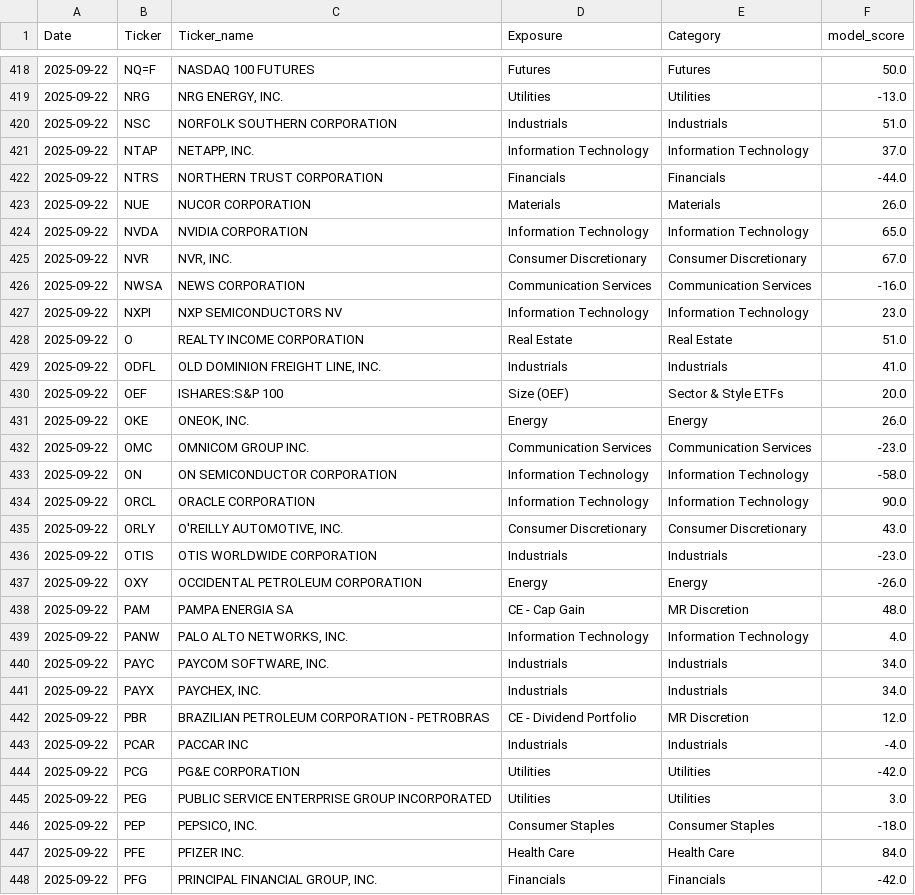
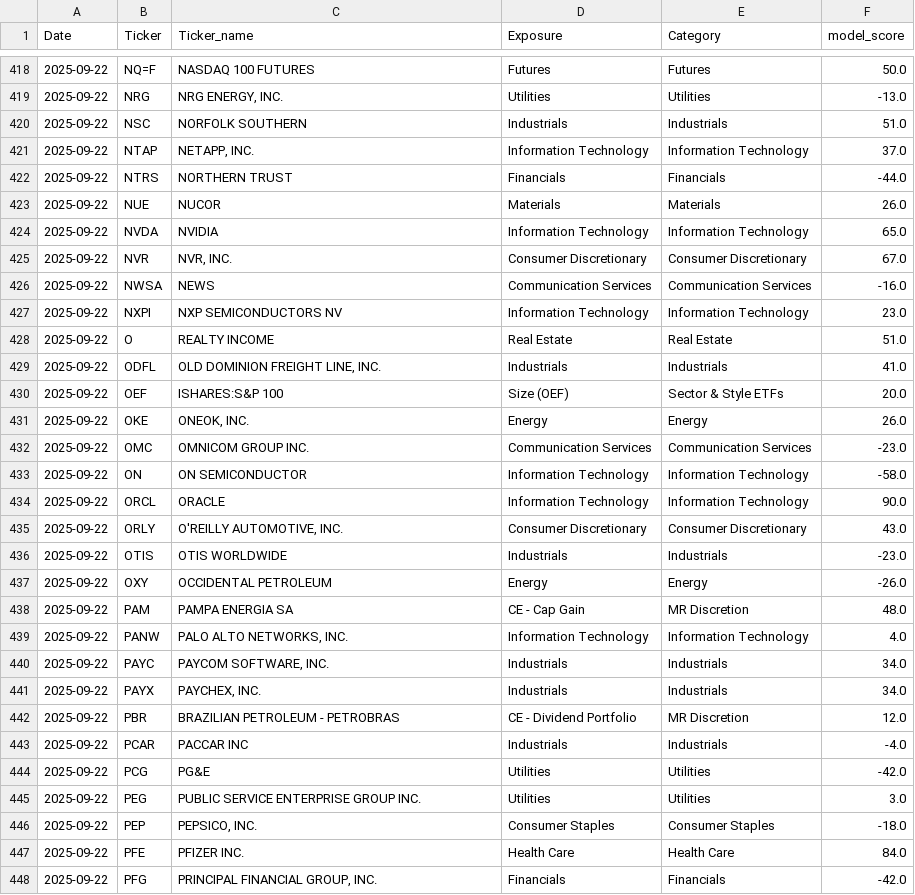
Before and after one commit to MarkmentumResearch/Demo, a CSV file: data/model_score.csv, drawn as a sheet; only a part is shown, gaps mark what is left out; the diff covers the shown part only.

```diff
--- a/data/model_score.csv
+++ b/data/model_score.csv
@@ -419,11 +419,11 @@ Date,Ticker,Ticker_name,Exposure,Category,model_score
 2025-09-22,NRG,"NRG ENERGY, INC.",Utilities,Utilities,-13.0
-2025-09-22,NSC,NORFOLK SOUTHERN CORPORATION,Industrials,Industrials,51.0
+2025-09-22,NSC,NORFOLK SOUTHERN ,Industrials,Industrials,51.0
 2025-09-22,NTAP,"NETAPP, INC.",Information Technology,Information Technology,37.0
-2025-09-22,NTRS,NORTHERN TRUST CORPORATION,Financials,Financials,-44.0
-2025-09-22,NUE,NUCOR CORPORATION,Materials,Materials,26.0
-2025-09-22,NVDA,NVIDIA CORPORATION,Information Technology,Information Technology,65.0
+2025-09-22,NTRS,NORTHERN TRUST ,Financials,Financials,-44.0
+2025-09-22,NUE,NUCOR ,Materials,Materials,26.0
+2025-09-22,NVDA,NVIDIA ,Information Technology,Information Technology,65.0
 2025-09-22,NVR,"NVR, INC.",Consumer Discretionary,Consumer Discretionary,67.0
-2025-09-22,NWSA,NEWS CORPORATION,Communication Services,Communication Services,-16.0
+2025-09-22,NWSA,NEWS ,Communication Services,Communication Services,-16.0
 2025-09-22,NXPI,NXP SEMICONDUCTORS NV,Information Technology,Information Technology,23.0
-2025-09-22,O,REALTY INCOME CORPORATION,Real Estate,Real Estate,51.0
+2025-09-22,O,REALTY INCOME ,Real Estate,Real Estate,51.0
 2025-09-22,ODFL,"OLD DOMINION FREIGHT LINE, INC.",Industrials,Industrials,41.0
@@ -432,7 +432,7 @@ Date,Ticker,Ticker_name,Exposure,Category,model_score
 2025-09-22,OMC,OMNICOM GROUP INC.,Communication Services,Communication Services,-23.0
-2025-09-22,ON,ON SEMICONDUCTOR CORPORATION,Information Technology,Information Technology,-58.0
-2025-09-22,ORCL,ORACLE CORPORATION,Information Technology,Information Technology,90.0
+2025-09-22,ON,ON SEMICONDUCTOR ,Information Technology,Information Technology,-58.0
+2025-09-22,ORCL,ORACLE ,Information Technology,Information Technology,90.0
 2025-09-22,ORLY,"O'REILLY AUTOMOTIVE, INC.",Consumer Discretionary,Consumer Discretionary,43.0
-2025-09-22,OTIS,OTIS WORLDWIDE CORPORATION,Industrials,Industrials,-23.0
-2025-09-22,OXY,OCCIDENTAL PETROLEUM CORPORATION,Energy,Energy,-26.0
+2025-09-22,OTIS,OTIS WORLDWIDE ,Industrials,Industrials,-23.0
+2025-09-22,OXY,OCCIDENTAL PETROLEUM ,Energy,Energy,-26.0
 2025-09-22,PAM,PAMPA ENERGIA SA,CE - Cap Gain,MR Discretion,48.0
@@ -441,6 +441,6 @@ Date,Ticker,Ticker_name,Exposure,Category,model_score
 2025-09-22,PAYX,"PAYCHEX, INC.",Industrials,Industrials,34.0
-2025-09-22,PBR,BRAZILIAN PETROLEUM CORPORATION - PETROBRAS,CE - Dividend Portfolio,MR Discretion,12.0
+2025-09-22,PBR,BRAZILIAN PETROLEUM  - PETROBRAS,CE - Dividend Portfolio,MR Discretion,12.0
 2025-09-22,PCAR,PACCAR INC,Industrials,Industrials,-4.0
-2025-09-22,PCG,PG&E CORPORATION,Utilities,Utilities,-42.0
-2025-09-22,PEG,PUBLIC SERVICE ENTERPRISE GROUP INCORPORATED,Utilities,Utilities,3.0
+2025-09-22,PCG,PG&E ,Utilities,Utilities,-42.0
+2025-09-22,PEG,PUBLIC SERVICE ENTERPRISE GROUP INC.,Utilities,Utilities,3.0
 2025-09-22,PEP,"PEPSICO, INC.",Consumer Staples,Consumer Staples,-18.0
```
Also changed, not shown: 132 edited cells elsewhere in this file, data/model_score_mtd_change.csv, data/model_score_qtd_change.csv, 43 other files.
